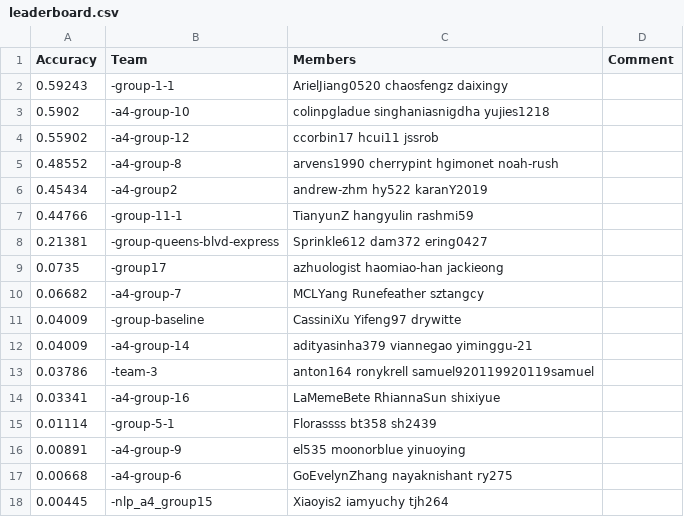
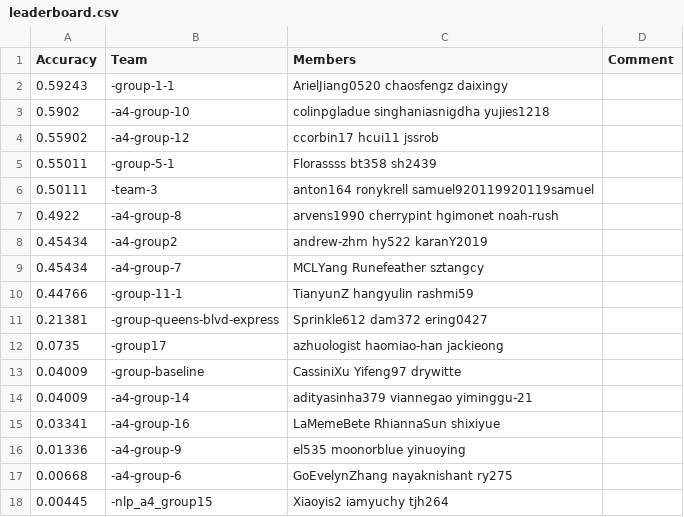
Before and after one commit to cornell-cs5740-21sp/leaderboards, a CSV file: assignment4/leaderboard.csv, drawn as a sheet.

Commit message:
Leaderboard Update

```diff
--- a/assignment4/leaderboard.csv
+++ b/assignment4/leaderboard.csv
@@ -4,4 +4,7 @@ Accuracy,Team,Members,Comment
 0.55902,-a4-group-12,ccorbin17 hcui11 jssrob,
-0.48552,-a4-group-8,arvens1990 cherrypint hgimonet noah-rush,
+0.55011,-group-5-1,Florassss bt358 sh2439,
+0.50111,-team-3,anton164 ronykrell samuel920119920119samuel,
+0.4922,-a4-group-8,arvens1990 cherrypint hgimonet noah-rush,
 0.45434,-a4-group2,andrew-zhm hy522 karanY2019,
+0.45434,-a4-group-7,MCLYang Runefeather sztangcy,
 0.44766,-group-11-1,TianyunZ hangyulin rashmi59,
@@ -9,9 +12,6 @@ Accuracy,Team,Members,Comment
 0.0735,-group17,azhuologist haomiao-han jackieong,
-0.06682,-a4-group-7,MCLYang Runefeather sztangcy,
 0.04009,-group-baseline,CassiniXu Yifeng97 drywitte,
 0.04009,-a4-group-14,adityasinha379 viannegao yiminggu-21,
-0.03786,-team-3,anton164 ronykrell samuel920119920119samuel,
 0.03341,-a4-group-16,LaMemeBete RhiannaSun shixiyue,
-0.01114,-group-5-1,Florassss bt358 sh2439,
-0.00891,-a4-group-9,el535 moonorblue yinuoying,
+0.01336,-a4-group-9,el535 moonorblue yinuoying,
 0.00668,-a4-group-6,GoEvelynZhang nayaknishant ry275,
```
